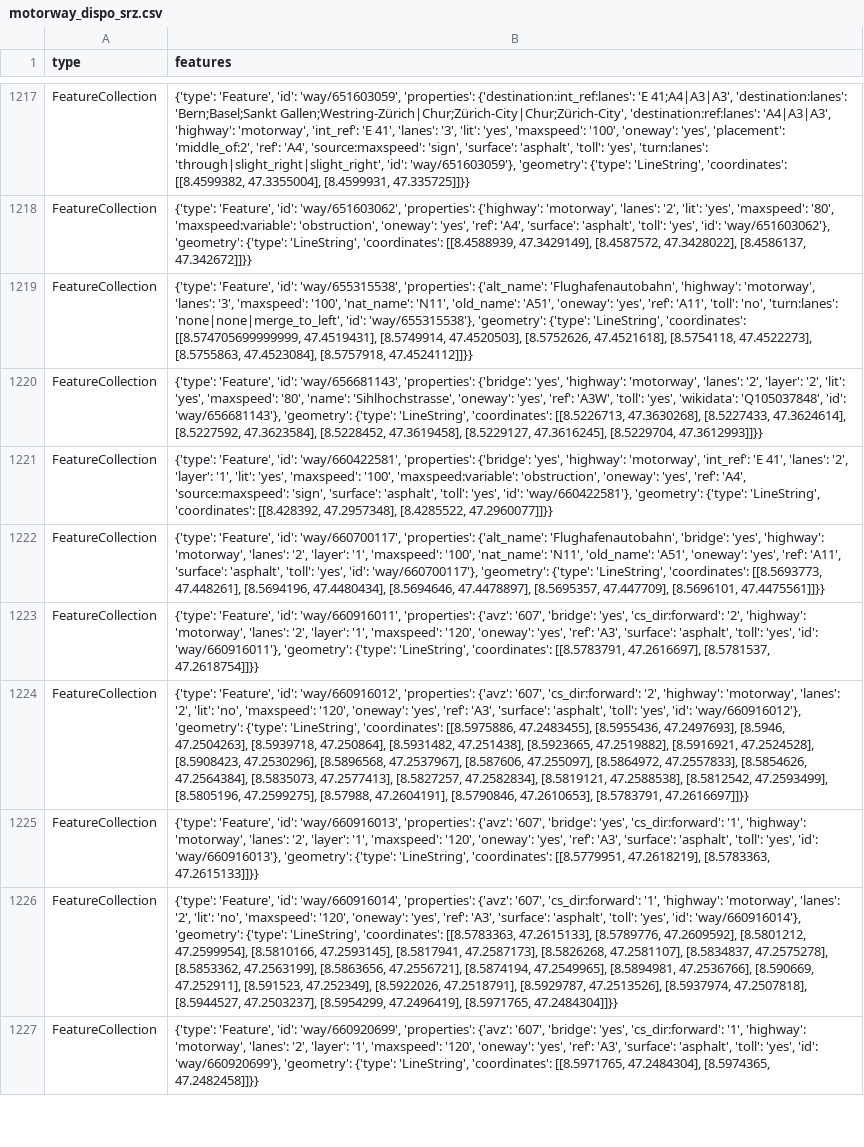
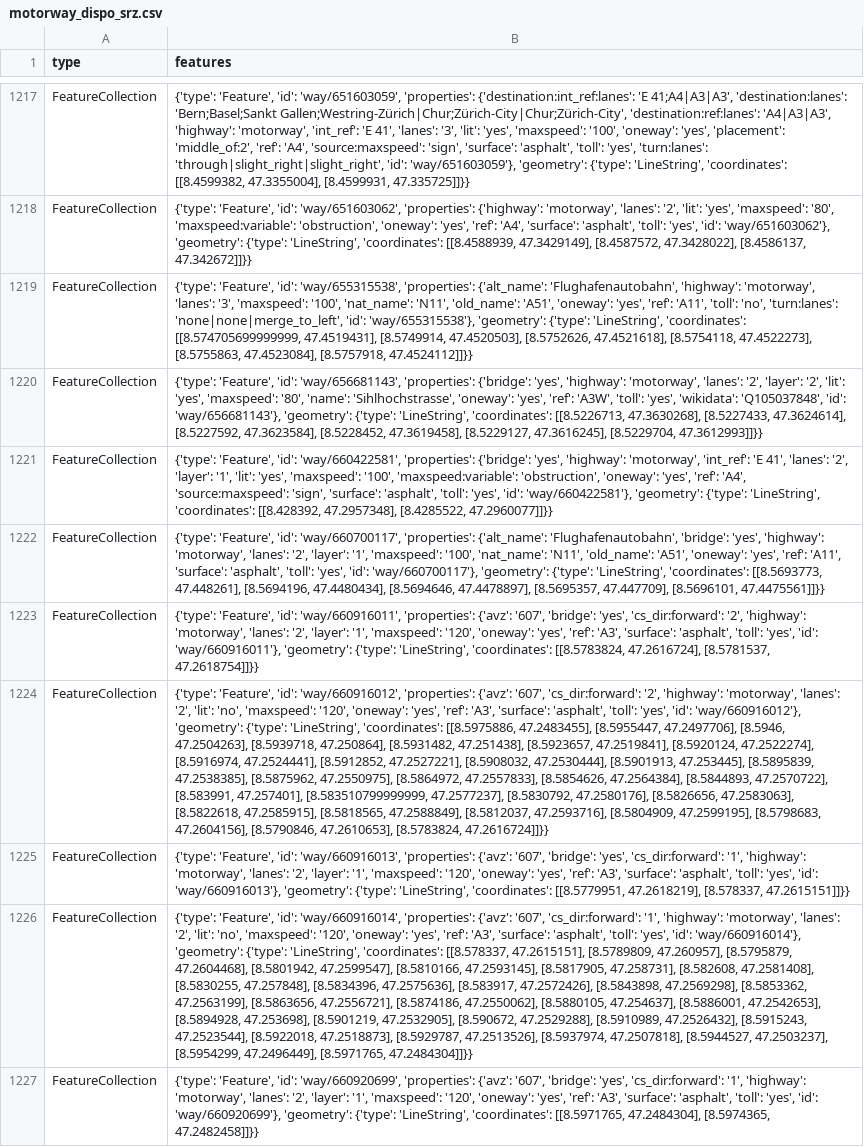
Before and after one commit to OpenBracketsCH/rescue-data, a CSV file: data/csv/highway/motorway/motorway_dispo_srz.csv, drawn as a sheet; only a part is shown, gaps mark what is left out; the diff covers the shown part only; the diff names each change by its address in the sheet, - before the commit and + after, or states it on an @@ line.

```diff
--- a/data/csv/highway/motorway/motorway_dispo_srz.csv
+++ b/data/csv/highway/motorway/motorway_dispo_srz.csv
-B1223 (features): …'LineString', 'coordinates': [[8.5783791, 47.2616697], [8.5781537, 47.2618754]]}}
+B1223 (features): …'LineString', 'coordinates': [[8.5783824, 47.2616724], [8.5781537, 47.2618754]]}}
-B1224 (features): …[[8.5975886, 47.2483455], [8.5955436, 47.2497693], [8.5946, 47.2504263], [8.5939718, 47.250864], [8.5931482, 47.251438], [8.5923665, 47.2519882], [8.5916921, 47.2524528], [8.5908423, 47.2530296], [8.5896568, 47.2537967], [8.587606, 47.255097], [8.5864972, 47.2557833], [8.5854626, 47.2564384], [8.5835073, 47.2577413], [8.5827257, 47.2582834], [8.5819121, 47.2588538], [8.5812542, 47.2593499], [8.5805196, 47.2599275], [8.57988, 47.2604191], [8.5790846, 47.2610653], [8.5783791, 47.2616697]]}}
+B1224 (features): …[[8.5975886, 47.2483455], [8.5955447, 47.2497706], [8.5946, 47.2504263], [8.5939718, 47.250864], [8.5931482, 47.251438], [8.5923657, 47.2519841], [8.5920124, 47.2522274], [8.5916974, 47.2524441], [8.5912852, 47.2527221], [8.5908032, 47.2530444], [8.5901913, 47.253445], [8.5895839, 47.2538385], [8.5875962, 47.2550975], [8.5864972, 47.2557833], [8.5854626, 47.2564384], [8.5844893, 47.2570722], [8.583991, 47.257401], [8.583510799999999, 47.2577237], [8.5830792, 47.2580176], [8.5826656, 47.2583063], [8.5822618, 47.2585915], [8.5818565, 47.2588849], [8.5812037, 47.2593716], [8.5804909, 47.2599195], [8.5798683, 47.2604156], [8.5790846, 47.2610653], [8.5783824, 47.2616724]]}}
-B1225 (features): …[[8.5779951, 47.2618219], [8.5783363, 47.2615133]]}}
+B1225 (features): …[[8.5779951, 47.2618219], [8.578337, 47.2615151]]}}
-B1226 (features): …'LineString', 'coordinates': [[8.5783363, 47.2615133], [8.5789776, 47.2609592], [8.5801212, 47.2599954], [8.5810166, 47.2593145], [8.5817941, 47.2587173], [8.5826268, 47.2581107], [8.5834837, 47.2575278], [8.5853362, 47.2563199], [8.5863656, 47.2556721], [8.5874194, 47.2549965], [8.5894981, 47.2536766], [8.590669, 47.252911], [8.591523, 47.252349], [8.5922026, 47.2518791], [8.5929787, 47.2513526], [8.5937974, 47.2507818], [8.5944527, 47.2503237], [8.5954299, 47.2496419], [8.5971765, 47.2484304]]}}
+B1226 (features): …'LineString', 'coordinates': [[8.578337, 47.2615151], [8.5789809, 47.260957], [8.5795879, 47.2604468], [8.5801942, 47.2599547], [8.5810166, 47.2593145], [8.5817905, 47.258731], [8.582608, 47.2581408], [8.5830255, 47.257848], [8.5834396, 47.2575636], [8.583917, 47.2572426], [8.5843898, 47.2569298], [8.5853362, 47.2563199], [8.5863656, 47.2556721], [8.5874186, 47.2550062], [8.5880105, 47.254637], [8.5886001, 47.2542653], [8.5894928, 47.253698], [8.5901219, 47.2532905], [8.590672, 47.2529288], [8.5910989, 47.2526432], [8.5915243, 47.2523544], [8.5922018, 47.2518873], [8.5929787, 47.2513526], [8.5937974, 47.2507818], [8.5944527, 47.2503237], [8.5954299, 47.2496449], [8.5971765, 47.2484304]]}}
```
Also changed, not shown: 16 edited cells elsewhere in this file, data/csv/childcare/childcare_dispo_srz.csv, data/csv/childcare/childcare_kt_zh.csv, 12 other files.
